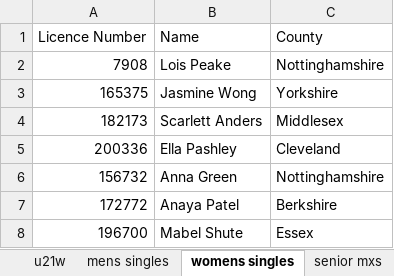
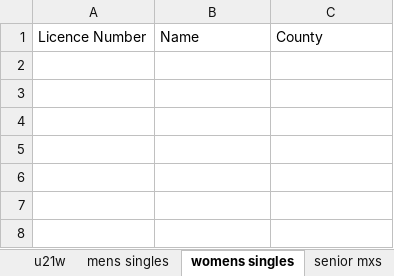
Before and after one commit to MattCode2003/Ranking_and_Draw, an Excel workbook: input files/player_list.xlsx, sheet womens singles, drawn as a sheet; values as stored, in another font and other column widths than the file's, no borders; the diff names each change by its address in the sheet, - before the commit and + after, or states it on an @@ line.

```diff
--- a/input files/player_list.xlsx (sheet womens singles)
+++ b/input files/player_list.xlsx (sheet womens singles)
-row 2: 7908 | Lois Peake | Nottinghamshire
-row 3: 165375 | Jasmine Wong | Yorkshire
-row 4: 182173 | Scarlett Anders | Middlesex
-row 5: 200336 | Ella Pashley | Cleveland
-row 6: 156732 | Anna Green | Nottinghamshire
-row 7: 172772 | Anaya Patel | Berkshire
-row 8: 196700 | Mabel Shute | Essex
```
Also changed, not shown: sheet mens singles, sheet senior mxs, 1 other file.
